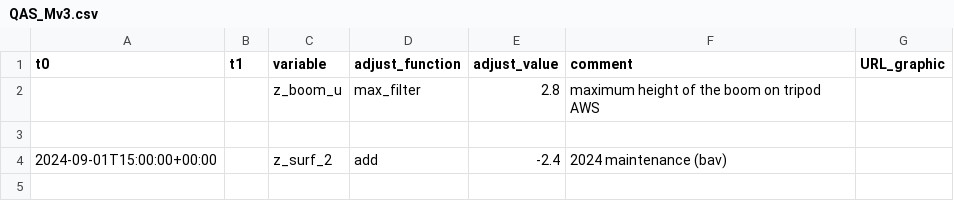
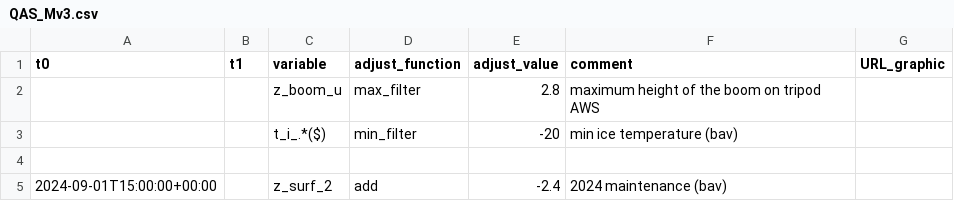
Before and after one commit to GEUS-Glaciology-and-Climate/PROMICE-AWS-data-issues, a CSV file: adjustments/QAS_Mv3.csv, drawn as a sheet; the diff names each change by its address in the sheet, - before the commit and + after, or states it on an @@ line.

```diff
--- a/adjustments/QAS_Mv3.csv
+++ b/adjustments/QAS_Mv3.csv
+row 3:  |  | t_i_.*($) | min_filter | -20 | min ice temperature (bav)
```
Also changed, not shown: adjustments/QAS_Lv3.csv, flags/QAS_Lv3.csv, 1 other file.
